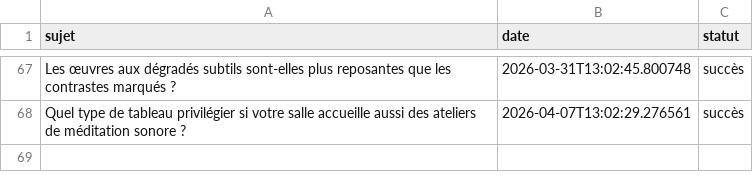
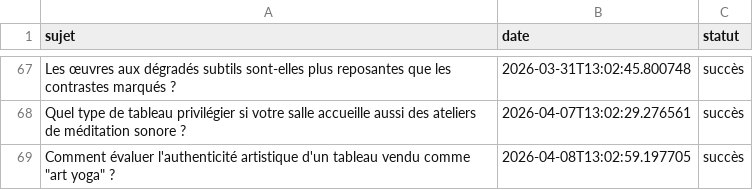
Before and after one commit to Metalosmose21/Yoga-2, a CSV file: sujets_traites.csv, drawn as a sheet; only a part is shown, gaps mark what is left out; the diff names each change by its address in the sheet, - before the commit and + after, or states it on an @@ line.

```diff
--- a/sujets_traites.csv
+++ b/sujets_traites.csv
+row 69: Comment évaluer l'authenticité artistique d'un tableau vendu comme "art yoga" ? | 2026-04-08T13:02:59.197705 | succès
```
Also changed, not shown: sujets.csv.
